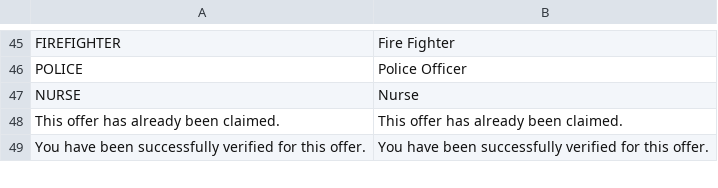
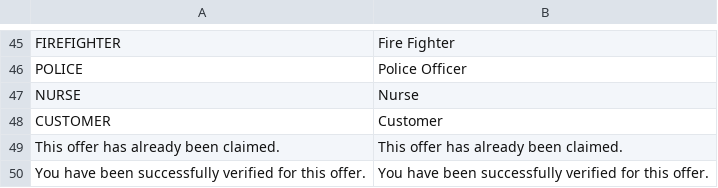
Before and after one commit to sheerid/sheerid-magento, a CSV file: locale/en_US/SheerID_Verify.csv, drawn as a sheet; only a part is shown, gaps mark what is left out; the diff names each change by its address in the sheet, - before the commit and + after, or states it on an @@ line.

Commit message:
Adding CUSTOMER affiliation type localization

```diff
--- a/locale/en_US/SheerID_Verify.csv
+++ b/locale/en_US/SheerID_Verify.csv
+row 48: CUSTOMER | Customer
```
